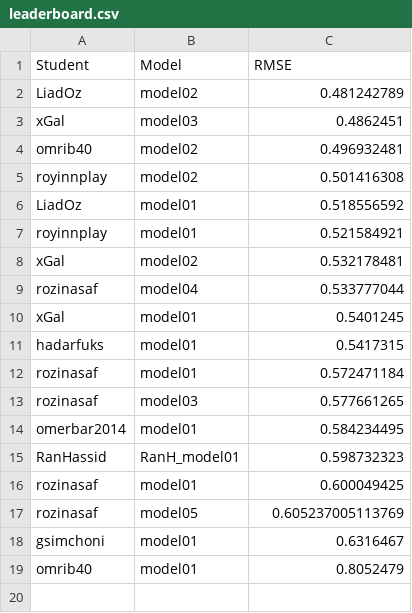
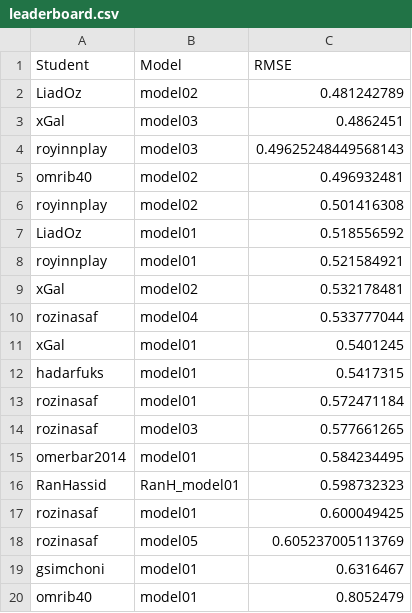
Before and after one commit to DSApps-2023/Class_Slides, a CSV file: leaderboard.csv, drawn as a sheet; the diff names each change by its address in the sheet, - before the commit and + after, or states it on an @@ line.

Commit message:
Updates leaderboard

```diff
--- a/leaderboard.csv
+++ b/leaderboard.csv
+row 4: royinnplay | model03 | 0.49625248449568143
```
Also changed, not shown: 1 other file.
